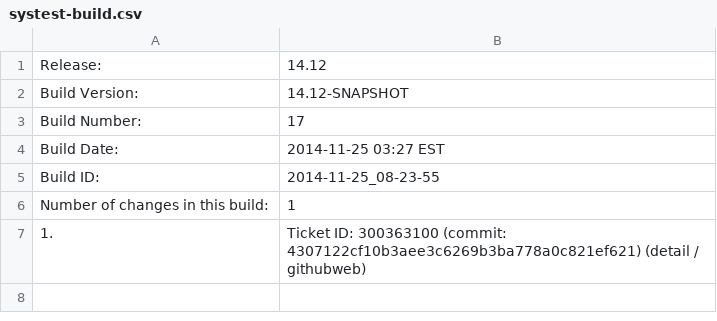
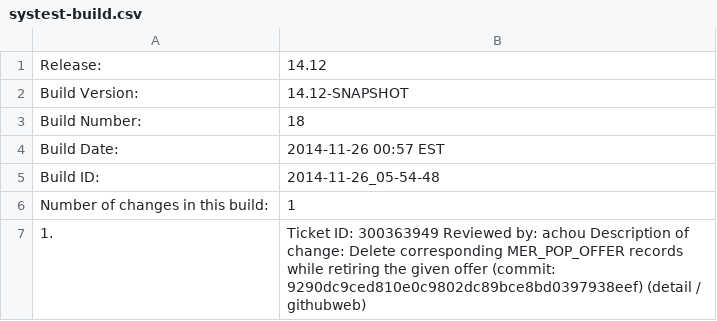
Before and after one commit to cheungs7/qa-dashboard, a CSV file: systest-build.csv, drawn as a sheet.

Commit message:
Made changes to systest information file.

```diff
--- a/systest-build.csv
+++ b/systest-build.csv
@@ -2,6 +2,6 @@ Release:,14.12
 Build Version:,14.12-SNAPSHOT
-Build Number:,17
-Build Date:,2014-11-25 03:27 EST
-Build ID:,2014-11-25_08-23-55
+Build Number:,18
+Build Date:,2014-11-26 00:57 EST
+Build ID:,2014-11-26_05-54-48
 Number of changes in this build:,1
-1.,Ticket ID: 300363100 (commit: 4307122cf10b3aee3c6269b3ba778a0c821ef621) (detail / githubweb)
+1.,Ticket ID: 300363949 Reviewed by: achou Description of change: Delete corresponding MER_POP_OFFER records while retiring the given offer (commit: 9290dc9ced810e0c9802dc89bce8bd0397938eef) (detail / githubweb)
```
